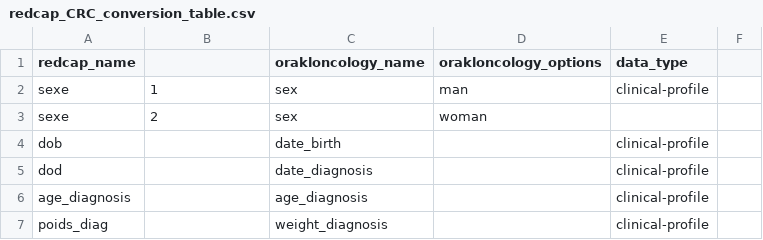
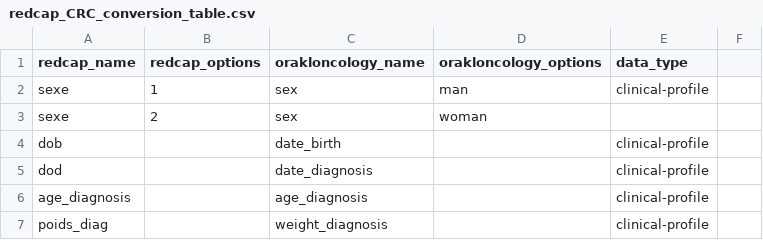
Before and after one commit to Orakl-Oncology-Dev/redcap-preprocessing, a CSV file: redcap_CRC_conversion_table.csv, drawn as a sheet; only a part is shown.

```diff
--- a/redcap_CRC_conversion_table.csv
+++ b/redcap_CRC_conversion_table.csv
@@ -1,2 +1,2 @@
-redcap_name;;orakloncology_name;orakloncology_options;data_type;
+redcap_name;redcap_options;orakloncology_name;orakloncology_options;data_type;
 sexe;1;sex;man;clinical-profile;
```
Also changed, not shown: data/clinical_data/CL_C_PID_GR0001_SID_0001.csv, data/clinical_data/CL_C_PID_GR0069_SID_0001.csv, 4 other files.
